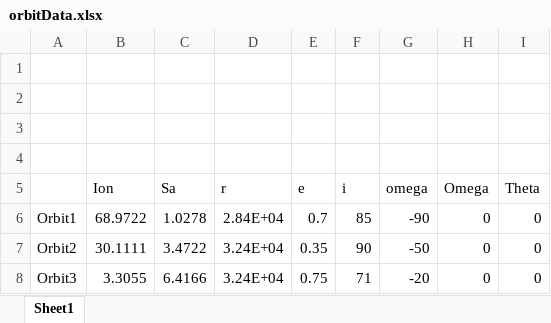
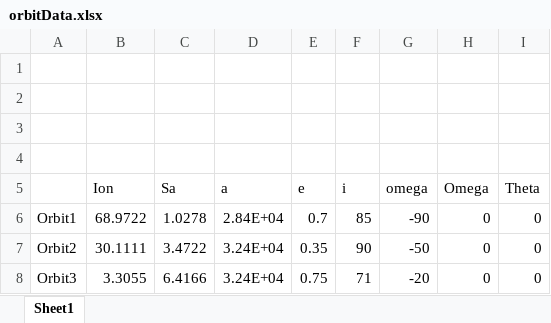
Before and after one commit to dillonallen92/JHUCode, an Excel workbook: Space Mission Design and Navigation/Final Project/orbitData.xlsx, sheet Sheet1, drawn as a sheet; values as stored, in another font and other column widths than the file's, no borders; the diff names each change by its address in the sheet, - before the commit and + after, or states it on an @@ line.

Commit message:
updated OrbitTradeSpace and added loop parameters for orbit design

```diff
--- a/Space Mission Design and Navigation/Final Project/orbitData.xlsx (sheet Sheet1)
+++ b/Space Mission Design and Navigation/Final Project/orbitData.xlsx (sheet Sheet1)
-D5: r
+D5: a
```
Also changed, not shown: 1 other file.
